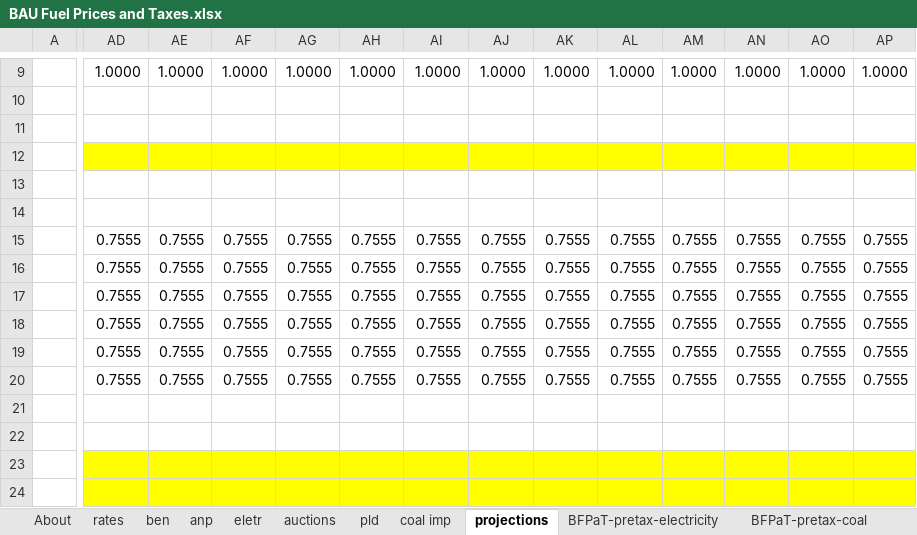
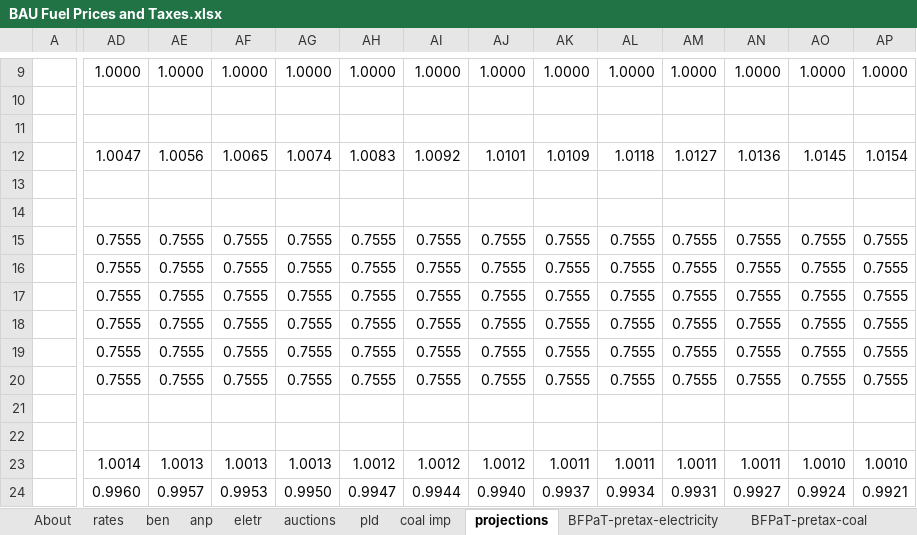
Before and after one commit to climatepolicylab/eps-brazil-cpl, an Excel workbook: InputData/fuels/BFPaT/BAU Fuel Prices and Taxes.xlsx, sheet projections, drawn as a sheet; only a part is shown, gaps mark what is left out; values as stored, in another font and other column widths than the file's, no borders; charts and pictures not drawn; the diff covers the shown part only; the diff names each change by its address in the sheet, - before the commit and + after, or states it on an @@ line.

```diff
--- a/InputData/fuels/BFPaT/BAU Fuel Prices and Taxes.xlsx (sheet projections)
+++ b/InputData/fuels/BFPaT/BAU Fuel Prices and Taxes.xlsx (sheet projections)
-AD12: (empty)
+AD12: 1.0047
-AD12:AP12 fill: #FFFF00
+AD12:AP12 fill: none
-AE12: (empty)
+AE12: 1.0056
-AF12: (empty)
+AF12: 1.0065
-AG12: (empty)
+AG12: 1.0074
-AH12: (empty)
+AH12: 1.0083
-AI12: (empty)
+AI12: 1.0092
-AJ12: (empty)
+AJ12: 1.0101
-AK12: (empty)
+AK12: 1.0109
-AL12: (empty)
+AL12: 1.0118
-AM12: (empty)
+AM12: 1.0127
-AN12: (empty)
+AN12: 1.0136
-AO12: (empty)
+AO12: 1.0145
-AP12: (empty)
+AP12: 1.0154
-AD23: (empty)
+AD23: 1.0014
-AD23:AP24 fill: #FFFF00
+AD23:AP24 fill: none
-AE23: (empty)
+AE23: 1.0013
-AF23: (empty)
+AF23: 1.0013
-AG23: (empty)
+AG23: 1.0013
-AH23: (empty)
+AH23: 1.0012
-AI23: (empty)
+AI23: 1.0012
-AJ23: (empty)
+AJ23: 1.0012
-AK23: (empty)
+AK23: 1.0011
-AL23: (empty)
+AL23: 1.0011
-AM23: (empty)
+AM23: 1.0011
-AN23: (empty)
+AN23: 1.0011
-AO23: (empty)
+AO23: 1.0010
-AP23: (empty)
+AP23: 1.0010
-AD24: (empty)
+AD24: 0.9960
-AE24: (empty)
+AE24: 0.9957
-AF24: (empty)
+AF24: 0.9953
-AG24: (empty)
+AG24: 0.9950
-AH24: (empty)
+AH24: 0.9947
-AI24: (empty)
+AI24: 0.9944
-AJ24: (empty)
+AJ24: 0.9940
-AK24: (empty)
+AK24: 0.9937
-AL24: (empty)
+AL24: 0.9934
-AM24: (empty)
+AM24: 0.9931
-AN24: (empty)
+AN24: 0.9927
-AO24: (empty)
+AO24: 0.9924
-AP24: (empty)
+AP24: 0.9921
```
Also changed, not shown: 121 edited cells and cell formats elsewhere in this sheet, sheet BFPaT-pretax-petdies, sheet BFPaT-pretax-coal, sheet BFPaT-pretax-biodies, sheet BFPaT-pretax-biogas, sheet Summary_pretax, sheet BFPaT-pretax-lpgpropbut, InputData/fuels/BCTR/BAU Carbon Tax Rate.xlsx, InputData/fuels/BFPIaE/BAU Fuel Production Imports and Exports.xlsx, 5 other files.
